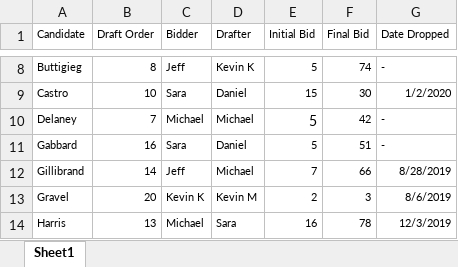
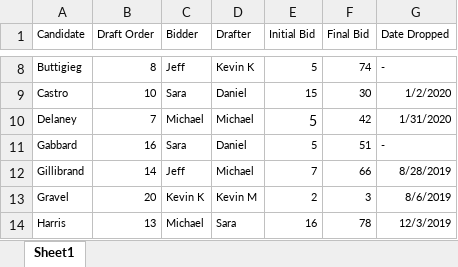
Before and after one commit to graphitical/demmies, an Excel workbook: Roster.xlsx, sheet Sheet1, drawn as a sheet; only a part is shown, gaps mark what is left out; values as stored, in another font and other column widths than the file's, no borders; the diff names each change by its address in the sheet, - before the commit and + after, or states it on an @@ line.

Commit message:
Delaney dropped

```diff
--- a/Roster.xlsx (sheet Sheet1)
+++ b/Roster.xlsx (sheet Sheet1)
-G10 (Date Dropped): -
+G10 (Date Dropped): 1/31/2020
```
